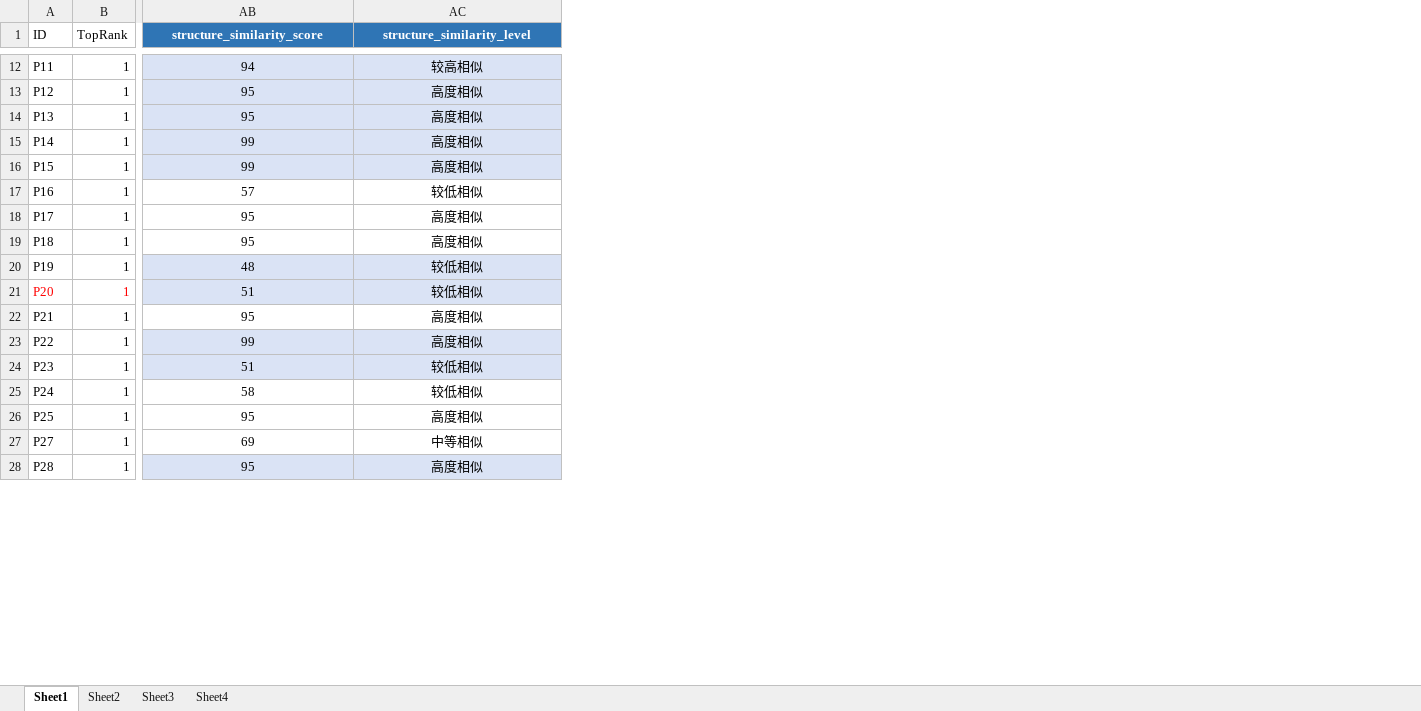
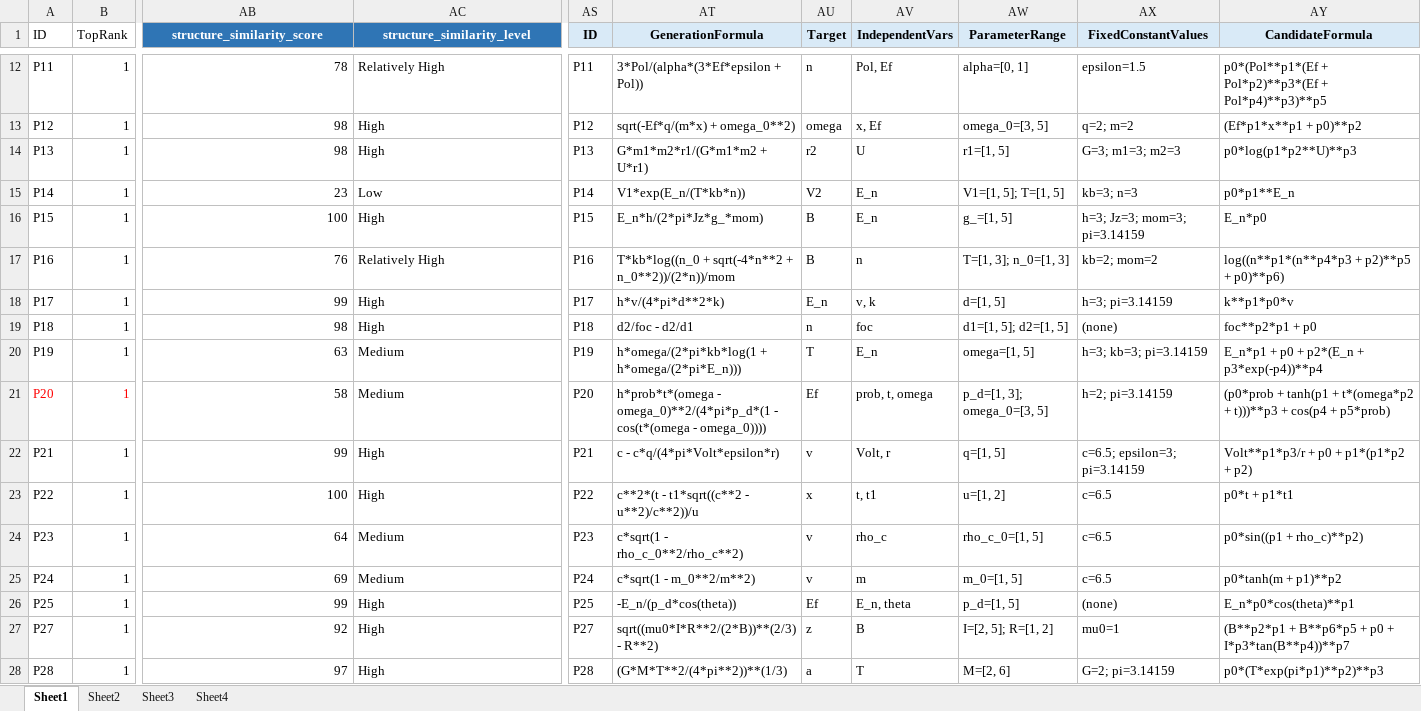
Before and after one commit to daniel2478178/MDSR-PySR, an Excel workbook: plot/带参数统计表格(1).xlsx, sheet Sheet1, drawn as a sheet; only a part is shown, gaps mark what is left out; values as stored, in another font and other column widths than the file's, no borders; conditional formats not drawn; the diff covers the shown part only; the diff names each change by its address in the sheet, - before the commit and + after, or states it on an @@ line.

```diff
--- a/plot/带参数统计表格(1).xlsx (sheet Sheet1)
+++ b/plot/带参数统计表格(1).xlsx (sheet Sheet1)
+column AS (ID), rows 12-28: P11 | P12 | P13 | P14 | P15 | P16 | P17 | P18 | P19 | P20 | P21 | P22 | P23 | P24 | P25 | P27 | P28
+column AT (GenerationFormula), rows 12-28: 3*Pol/(alpha*(3*Ef*epsilon + Pol)) | sqrt(-Ef*q/(m*x) + omega_0**2) | G*m1*m2*r1/(G*m1*m2 + U*r1) | V1*exp(E_n/(T*kb*n)) | E_n*h/(2*pi*Jz*g_*mom) | T*kb*log((n_0 + sqrt(-4*n**2 + n_0**2))/(2*n))/mom | h*v/(4*pi*d**2*k) | d2/foc - d2/d1 | h*omega/(2*pi*kb*log(1 + h*omega/(2*pi*E_n))) | h*prob*t*(omega - omega_0)**2/(4*pi*p_d*(1 - cos(t*(omega - omega_0)))) | c - c*q/(4*pi*Volt*epsilon*r) | c**2*(t - t1*sqrt((c**2 - u**2)/c**2))/u | c*sqrt(1 - rho_c_0**2/rho_c**2) | c*sqrt(1 - m_0**2/m**2) | -E_n/(p_d*cos(theta)) | sqrt((mu0*I*R**2/(2*B))**(2/3) - R**2) | (G*M*T**2/(4*pi**2))**(1/3)
+column AU (Target), rows 12-28: n | omega | r2 | V2 | B | B | E_n | n | T | Ef | v | x | v | v | Ef | z | a
+column AV (IndependentVars), rows 12-28: Pol, Ef | x, Ef | U | E_n | E_n | n | v, k | foc | E_n | prob, t, omega | Volt, r | t, t1 | rho_c | m | E_n, theta | B | T
+column AW (ParameterRange), rows 12-28: alpha=[0, 1] | omega_0=[3, 5] | r1=[1, 5] | V1=[1, 5]; T=[1, 5] | g_=[1, 5] | T=[1, 3]; n_0=[1, 3] | d=[1, 5] | d1=[1, 5]; d2=[1, 5] | omega=[1, 5] | p_d=[1, 3]; omega_0=[3, 5] | q=[1, 5] | u=[1, 2] | rho_c_0=[1, 5] | m_0=[1, 5] | p_d=[1, 5] | I=[2, 5]; R=[1, 2] | M=[2, 6]
+column AX (FixedConstantValues), rows 12-28: epsilon=1.5 | q=2; m=2 | G=3; m1=3; m2=3 | kb=3; n=3 | h=3; Jz=3; mom=3; pi=3.14159 | kb=2; mom=2 | h=3; pi=3.14159 | (none) | h=3; kb=3; pi=3.14159 | h=2; pi=3.14159 | c=6.5; epsilon=3; pi=3.14159 | c=6.5 | c=6.5 | c=6.5 | (none) | mu0=1 | G=2; pi=3.14159
+column AY (CandidateFormula), rows 12-28: p0*(Pol**p1*(Ef + Pol*p2)**p3*(Ef + Pol*p4)**p3)**p5 | (Ef*p1*x**p1 + p0)**p2 | p0*log(p1*p2**U)**p3 | p0*p1**E_n | E_n*p0 | log((n**p1*(n**p4*p3 + p2)**p5 + p0)**p6) | k**p1*p0*v | foc**p2*p1 + p0 | E_n*p1 + p0 + p2*(E_n + p3*exp(-p4))**p4 | (p0*prob + tanh(p1 + t*(omega*p2 + t)))**p3 + cos(p4 + p5*prob) | Volt**p1*p3/r + p0 + p1*(p1*p2 + p2) | p0*t + p1*t1 | p0*sin((p1 + rho_c)**p2) | p0*tanh(m + p1)**p2 | E_n*p0*cos(theta)**p1 | (B**p2*p1 + B**p6*p5 + p0 + I*p3*tan(B**p4))**p7 | p0*(T*exp(pi*p1)**p2)**p3
-AB12:AB28 alignment: center
+AB12:AB28 alignment: right
-AB12:AC16 fill: #DAE3F5
+AB12:AC16 fill: none
-AB12 (structure_similarity_score): 94
+AB12 (structure_similarity_score): 78
-AC12:AC28 alignment: center
+AC12:AC28 alignment: left
-AC12 (structure_similarity_level): 较高相似
+AC12 (structure_similarity_level): Relatively High
-AB13:AB14 (structure_similarity_score): 95
+AB13:AB14 (structure_similarity_score): 98
-AC13:AC14 (structure_similarity_level): 高度相似
+AC13:AC14 (structure_similarity_level): High
-AB15 (structure_similarity_score): 99
+AB15 (structure_similarity_score): 23
-AC15 (structure_similarity_level): 高度相似
+AC15 (structure_similarity_level): Low
-AB16 (structure_similarity_score): 99
+AB16 (structure_similarity_score): 100
-AC16 (structure_similarity_level): 高度相似
+AC16 (structure_similarity_level): High
-AB17 (structure_similarity_score): 57
+AB17 (structure_similarity_score): 76
-AC17 (structure_similarity_level): 较低相似
+AC17 (structure_similarity_level): Relatively High
-AB18 (structure_similarity_score): 95
+AB18 (structure_similarity_score): 99
-AC18:AC19 (structure_similarity_level): 高度相似
+AC18:AC19 (structure_similarity_level): High
-AB19 (structure_similarity_score): 95
+AB19 (structure_similarity_score): 98
-AB20 (structure_similarity_score): 48
+AB20 (structure_similarity_score): 63
-AB20:AC21 fill: #DAE3F5
+AB20:AC21 fill: none
-AC20:AC21 (structure_similarity_level): 较低相似
+AC20:AC21 (structure_similarity_level): Medium
-AB21 (structure_similarity_score): 51
+AB21 (structure_similarity_score): 58
-AB22 (structure_similarity_score): 95
+AB22 (structure_similarity_score): 99
-AC22:AC23 (structure_similarity_level): 高度相似
+AC22:AC23 (structure_similarity_level): High
-AB23 (structure_similarity_score): 99
+AB23 (structure_similarity_score): 100
-AB23:AC24 fill: #DAE3F5
+AB23:AC24 fill: none
-AB24 (structure_similarity_score): 51
+AB24 (structure_similarity_score): 64
-AC24:AC25 (structure_similarity_level): 较低相似
+AC24:AC25 (structure_similarity_level): Medium
-AB25 (structure_similarity_score): 58
+AB25 (structure_similarity_score): 69
-AB26 (structure_similarity_score): 95
+AB26 (structure_similarity_score): 99
-AC26 (structure_similarity_level): 高度相似
+AC26 (structure_similarity_level): High
-AB27 (structure_similarity_score): 69
+AB27 (structure_similarity_score): 92
-AC27 (structure_similarity_level): 中等相似
+AC27 (structure_similarity_level): High
-AB28 (structure_similarity_score): 95
+AB28 (structure_similarity_score): 97
-AB28:AC28 fill: #DAE3F5
+AB28:AC28 fill: none
-AC28 (structure_similarity_level): 高度相似
+AC28 (structure_similarity_level): High
```
Also changed, not shown: 71 edited cells and cell formats elsewhere in this sheet, plot/LLM-SR/merged_statistics_没有噪声.xlsx, plot/不带参数.xlsx, 16 other files.
